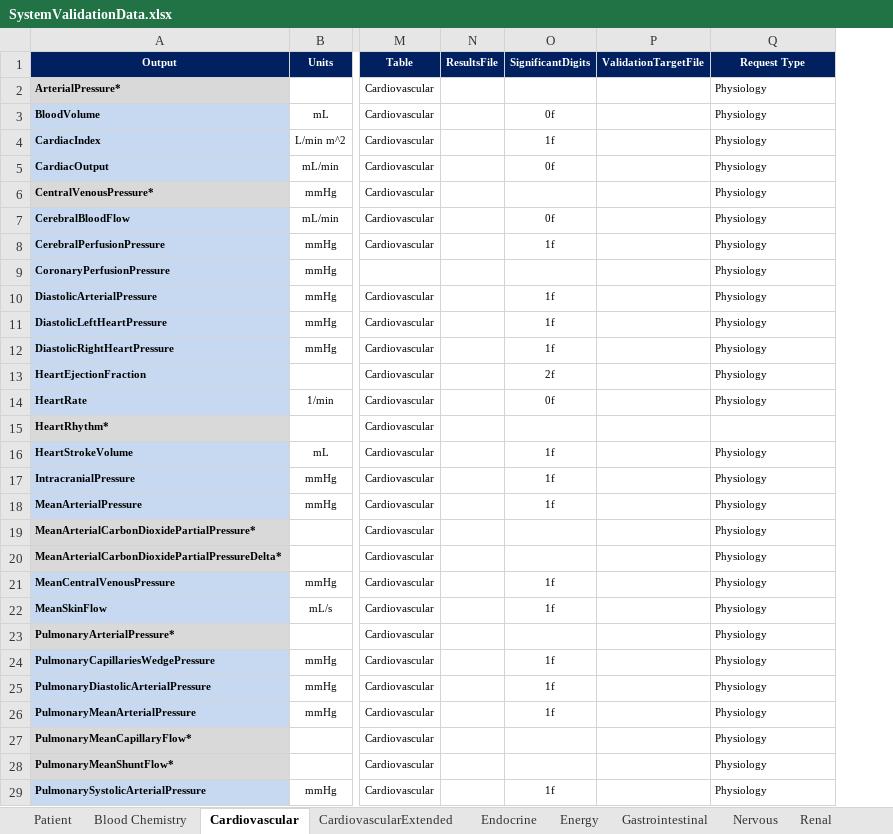
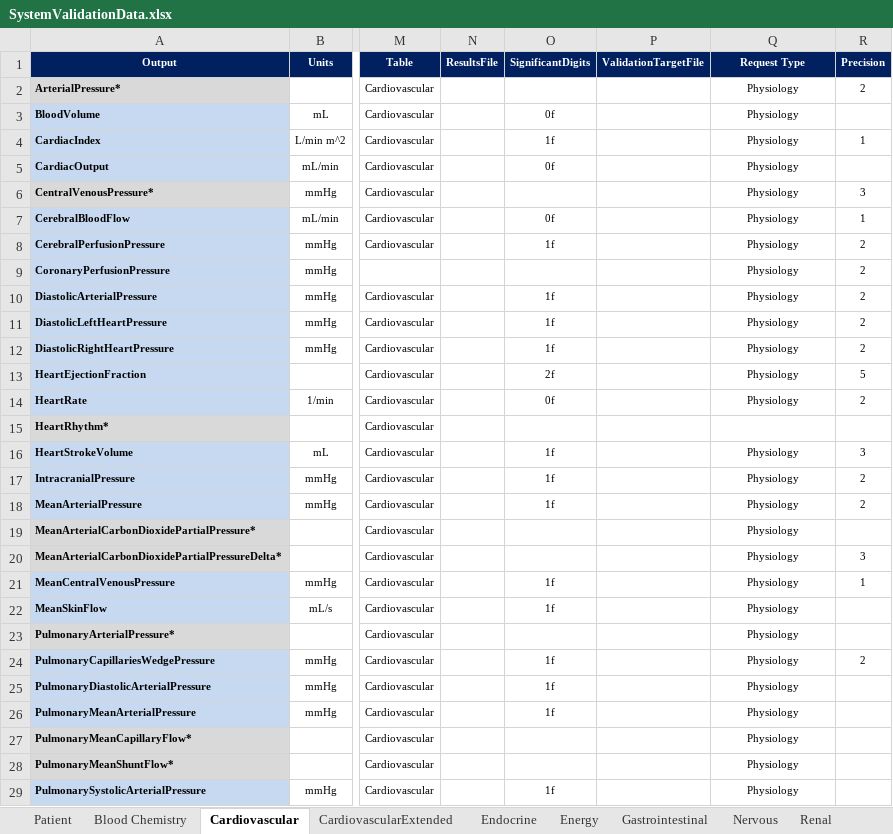
Before and after one commit to Buzzardleg2000/Pulse, an Excel workbook: data/human/adult/validation/SystemValidationData.xlsx, sheet Cardiovascular, drawn as a sheet; only a part is shown, gaps mark what is left out; values as stored, in another font and other column widths than the file's, no borders; the diff covers the shown part only; the diff names each change by its address in the sheet, - before the commit and + after, or states it on an @@ line.

Commit message:
Add precision information to xlsx

```diff
--- a/data/human/adult/validation/SystemValidationData.xlsx (sheet Cardiovascular)
+++ b/data/human/adult/validation/SystemValidationData.xlsx (sheet Cardiovascular)
+column R, rows 1-24: Precision | 2 |  | 1 |  | 3 | 1 | 2 | 2 | 2 | 2 | 2 | 5 | 2 |  | 3 | 2 | 2 |  | 3 | 1 |  |  | 2
-Q2:Q14 alignment: left
+Q2:Q14 alignment: center
-Q16:Q29 alignment: left
+Q16:Q29 alignment: center
```
Also changed, not shown: cell formats elsewhere in this sheet, sheet Renal, sheet Tissue, sheet Respiratory, sheet Blood Chemistry, sheet CardiovascularExtended, sheet Energy, 3 more sheets, 1 other file.
